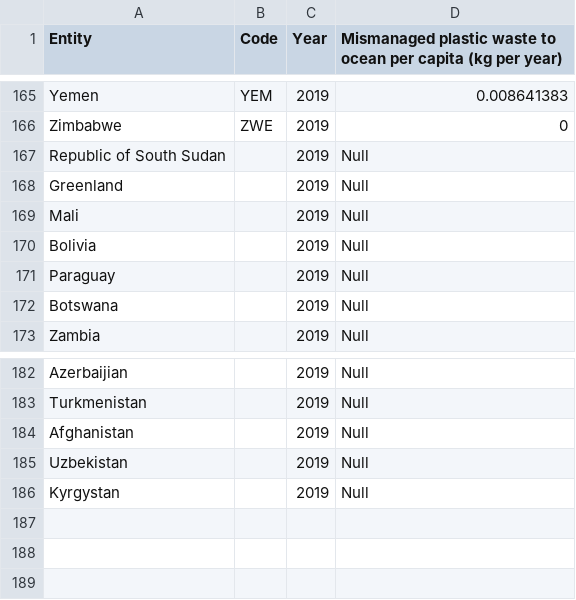
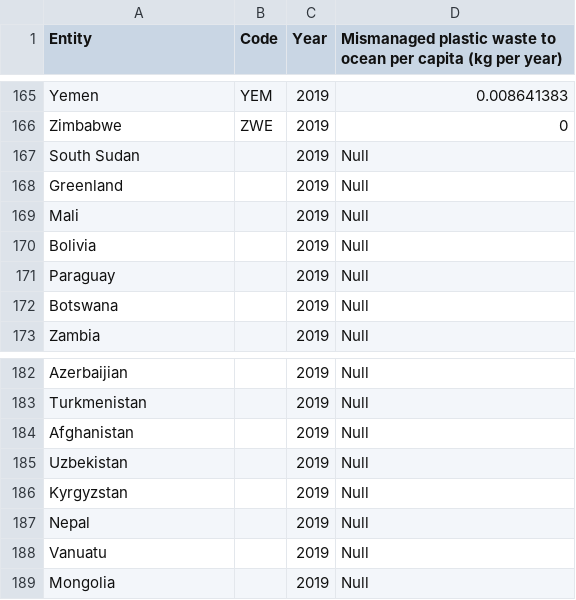
Before and after one commit to Patty-tw/3179, a CSV file: data/plastic-pollution.csv, drawn as a sheet; only a part is shown, gaps mark what is left out.

Commit message:
Add files via upload

```diff
--- a/data/plastic-pollution.csv
+++ b/data/plastic-pollution.csv
@@ -166,3 +166,3 @@ Yemen,YEM,2019,0.008641383
 Zimbabwe,ZWE,2019,0
-Republic of South Sudan,,2019,Null
+South Sudan,,2019,Null
 Greenland,,2019,Null
@@ -185,2 +185,5 @@ Afghanistan,,2019,Null
 Uzbekistan,,2019,Null
-Kyrgystan,,2019,Null
+Kyrgyzstan,,2019,Null
+Nepal,,2019,Null
+"Vanuatu	",,2019,Null
+Mongolia,,2019,Null
```
